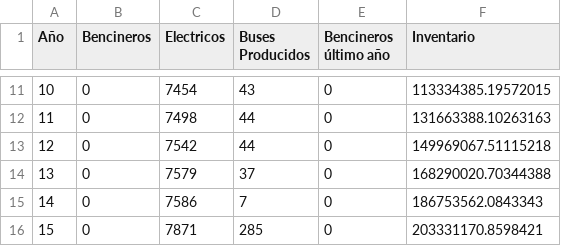
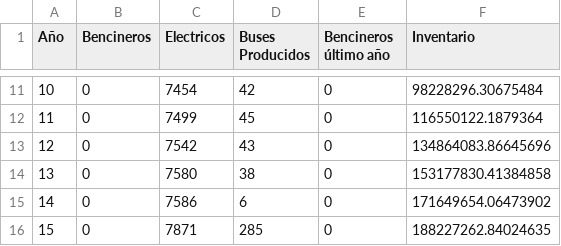
Before and after one commit to reteuber/proyecto-opti, a CSV file: datos_tabla.csv, drawn as a sheet; only a part is shown, gaps mark what is left out; the diff covers the shown part only; the diff names each change by its address in the sheet, - before the commit and + after, or states it on an @@ line.

```diff
--- a/datos_tabla.csv
+++ b/datos_tabla.csv
-D11 (Buses Producidos): 43
+D11 (Buses Producidos): 42
-F11 (Inventario): 113334385.19572015
+F11 (Inventario): 98228296.30675484
-C12 (Electricos): 7498
+C12 (Electricos): 7499
-D12 (Buses Producidos): 44
+D12 (Buses Producidos): 45
-F12 (Inventario): 131663388.10263163
+F12 (Inventario): 116550122.1879364
-D13 (Buses Producidos): 44
+D13 (Buses Producidos): 43
-F13 (Inventario): 149969067.51115218
+F13 (Inventario): 134864083.86645696
-C14 (Electricos): 7579
+C14 (Electricos): 7580
-D14 (Buses Producidos): 37
+D14 (Buses Producidos): 38
-F14 (Inventario): 168290020.70344388
+F14 (Inventario): 153177830.41384858
-D15 (Buses Producidos): 7
+D15 (Buses Producidos): 6
-F15 (Inventario): 186753562.0843343
+F15 (Inventario): 171649654.06473902
-F16 (Inventario): 203331170.8598421
+F16 (Inventario): 188227262.84024635
```
Also changed, not shown: 31 edited cells elsewhere in this file, 2 other files.
